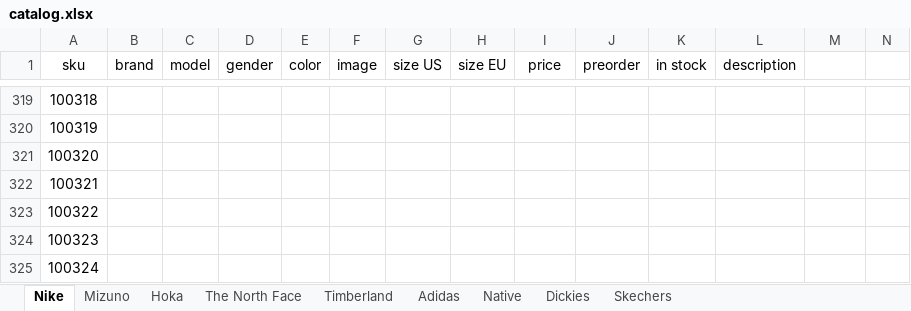
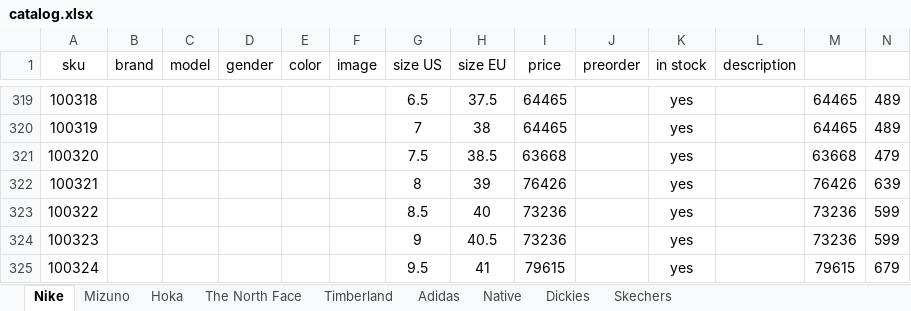
Before and after one commit to dauralio-cell/jmd_store, an Excel workbook: data/catalog.xlsx, sheet Nike, drawn as a sheet; only a part is shown, gaps mark what is left out; values as stored, in another font and other column widths than the file's, no borders; the diff covers the shown part only; the diff names each change by its address in the sheet, - before the commit and + after, or states it on an @@ line.

```diff
--- a/data/catalog.xlsx (sheet Nike)
+++ b/data/catalog.xlsx (sheet Nike)
-G319 (size US): (empty)
+G319 (size US): 6.5
-H319 (size EU): (empty)
+H319 (size EU): 37.5
-I319:I320 (price): (empty)
+I319:I320 (price): 64465
-K319:K325 (in stock): (empty)
+K319:K325 (in stock): yes
-M319:M320: (empty)
+M319:M320: 64465
-N319:N320: (empty)
+N319:N320: 489
-G320 (size US): (empty)
+G320 (size US): 7
-H320 (size EU): (empty)
+H320 (size EU): 38
-G321 (size US): (empty)
+G321 (size US): 7.5
-H321 (size EU): (empty)
+H321 (size EU): 38.5
-I321 (price): (empty)
+I321 (price): 63668
-M321: (empty)
+M321: 63668
-N321: (empty)
+N321: 479
-G322 (size US): (empty)
+G322 (size US): 8
-H322 (size EU): (empty)
+H322 (size EU): 39
-I322 (price): (empty)
+I322 (price): 76426
-M322: (empty)
+M322: 76426
-N322: (empty)
+N322: 639
-G323 (size US): (empty)
+G323 (size US): 8.5
-H323 (size EU): (empty)
+H323 (size EU): 40
-I323:I324 (price): (empty)
+I323:I324 (price): 73236
-M323:M324: (empty)
+M323:M324: 73236
-N323:N324: (empty)
+N323:N324: 599
-G324 (size US): (empty)
+G324 (size US): 9
-H324 (size EU): (empty)
+H324 (size EU): 40.5
-G325 (size US): (empty)
+G325 (size US): 9.5
-H325 (size EU): (empty)
+H325 (size EU): 41
-I325 (price): (empty)
+I325 (price): 79615
-M325: (empty)
+M325: 79615
-N325: (empty)
+N325: 679
```
Also changed, not shown: 5 added rows and 69 edited cells elsewhere in this sheet, 6 other files.
